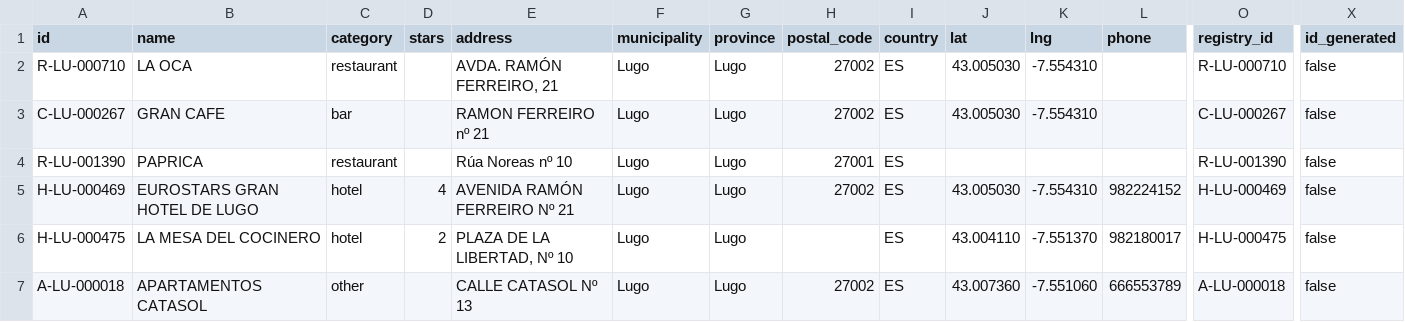
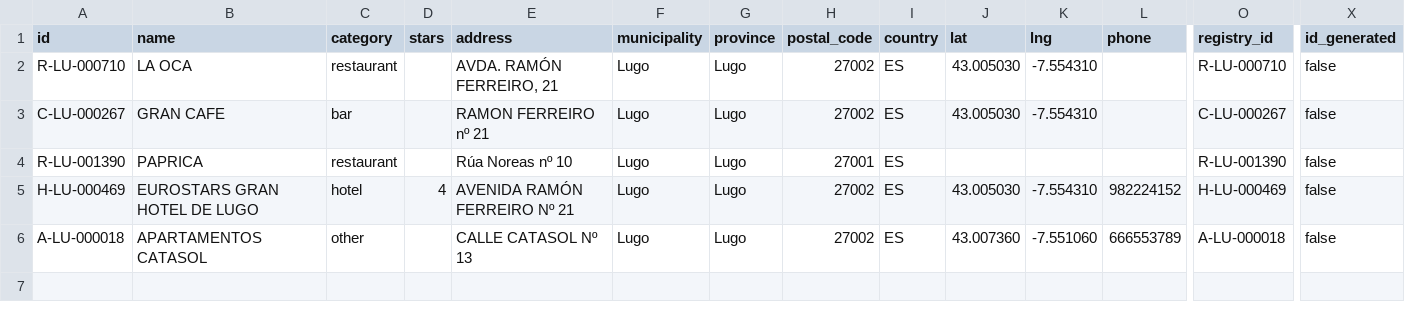
Before and after one commit to ebarped/spotchecker, a CSV file: app/datasets/lugo.csv, drawn as a sheet; only a part is shown, gaps mark what is left out; rows hold the shown columns only; the diff names each change by its address in the sheet, - before the commit and + after, or states it on an @@ line.

Commit message:
feat: add Pontevedra (Hotel Galicia Palace), remove La Mesa del Cocinero; UI: show only judge text and hide sinatura in detalle

```diff
--- a/app/datasets/lugo.csv
+++ b/app/datasets/lugo.csv
-row 6: H-LU-000475 | LA MESA DEL COCINERO | hotel | 2 | PLAZA DE LA LIBERTAD, Nº 10 | Lugo | Lugo |  | ES | 43.004110 | -7.551370 | 982180017 | H-LU-000475 | false
```
Also changed, not shown: 2 other files.
